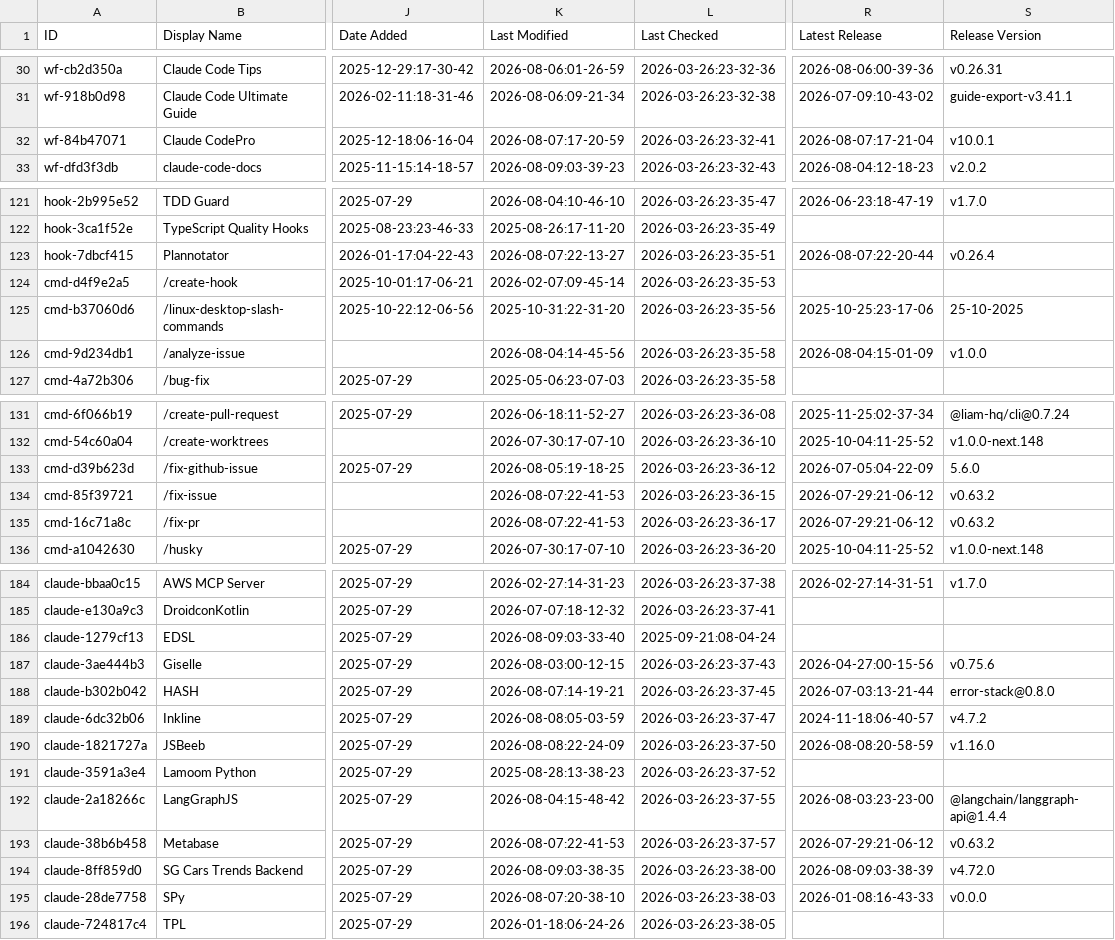
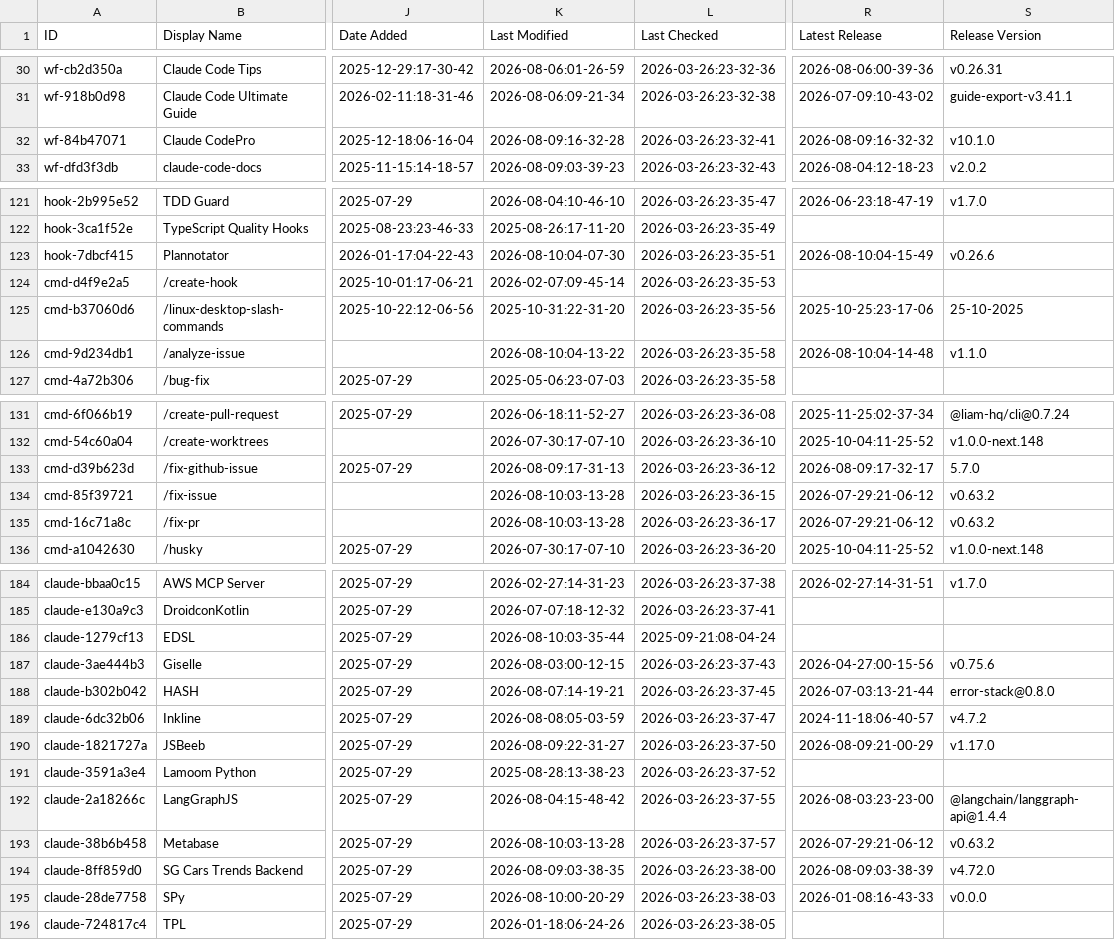
Before and after one commit to sasakiblog26-lgtm/awesome-claude-code, a CSV file: THE_RESOURCES_TABLE.csv, drawn as a sheet; only a part is shown, gaps mark what is left out; the diff covers the shown part only; the diff names each change by its address in the sheet, - before the commit and + after, or states it on an @@ line.

```diff
--- a/THE_RESOURCES_TABLE.csv
+++ b/THE_RESOURCES_TABLE.csv
-K32 (Last Modified): 2026-08-07:17-20-59
+K32 (Last Modified): 2026-08-09:16-32-28
-R32 (Latest Release): 2026-08-07:17-21-04
+R32 (Latest Release): 2026-08-09:16-32-32
-S32 (Release Version): v10.0.1
+S32 (Release Version): v10.1.0
-K123 (Last Modified): 2026-08-07:22-13-27
+K123 (Last Modified): 2026-08-10:04-07-30
-R123 (Latest Release): 2026-08-07:22-20-44
+R123 (Latest Release): 2026-08-10:04-15-49
-S123 (Release Version): v0.26.4
+S123 (Release Version): v0.26.6
-K126 (Last Modified): 2026-08-04:14-45-56
+K126 (Last Modified): 2026-08-10:04-13-22
-R126 (Latest Release): 2026-08-04:15-01-09
+R126 (Latest Release): 2026-08-10:04-14-48
-S126 (Release Version): v1.0.0
+S126 (Release Version): v1.1.0
-K133 (Last Modified): 2026-08-05:19-18-25
+K133 (Last Modified): 2026-08-09:17-31-13
-R133 (Latest Release): 2026-07-05:04-22-09
+R133 (Latest Release): 2026-08-09:17-32-17
-S133 (Release Version): 5.6.0
+S133 (Release Version): 5.7.0
-K134:K135 (Last Modified): 2026-08-07:22-41-53
+K134:K135 (Last Modified): 2026-08-10:03-13-28
-K186 (Last Modified): 2026-08-09:03-33-40
+K186 (Last Modified): 2026-08-10:03-35-44
-K190 (Last Modified): 2026-08-08:22-24-09
+K190 (Last Modified): 2026-08-09:22-31-27
-R190 (Latest Release): 2026-08-08:20-58-59
+R190 (Latest Release): 2026-08-09:21-00-29
-S190 (Release Version): v1.16.0
+S190 (Release Version): v1.17.0
-K193 (Last Modified): 2026-08-07:22-41-53
+K193 (Last Modified): 2026-08-10:03-13-28
-K195 (Last Modified): 2026-08-07:20-38-10
+K195 (Last Modified): 2026-08-10:00-20-29
```
Also changed, not shown: 24 edited cells elsewhere in this file.
